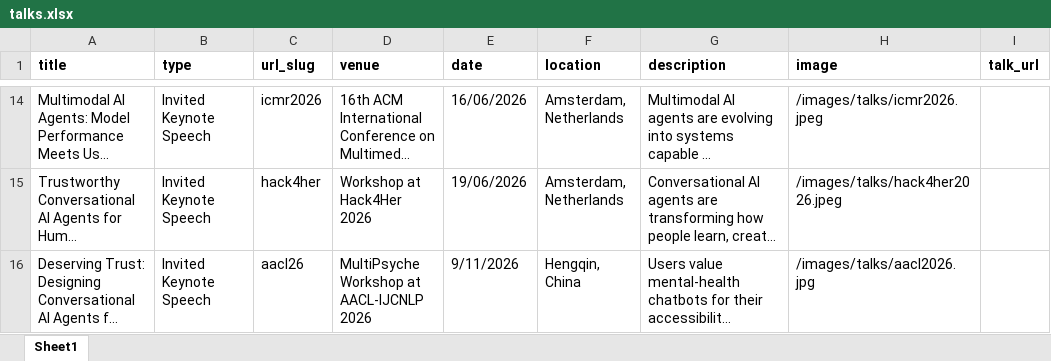
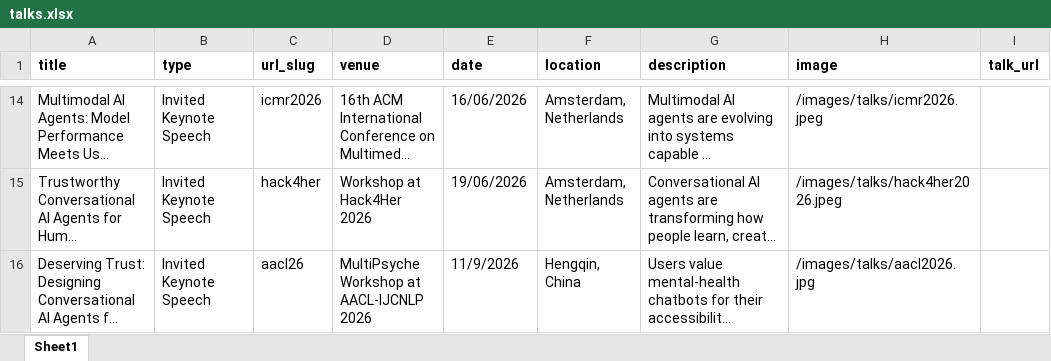
Before and after one commit to Jiahuan-Pei/Jiahuan-Pei.github.io, an Excel workbook: markdown_generator/talks.xlsx, sheet Sheet1, drawn as a sheet; only a part is shown, gaps mark what is left out; long unchanged cells end in …; values as stored, in another font and other column widths than the file's, no borders; the diff names each change by its address in the sheet, - before the commit and + after, or states it on an @@ line.

Commit message:
Update talk and papers

```diff
--- a/markdown_generator/talks.xlsx (sheet Sheet1)
+++ b/markdown_generator/talks.xlsx (sheet Sheet1)
-E16 (date): 9/11/2026
+E16 (date): 11/9/2026
```
